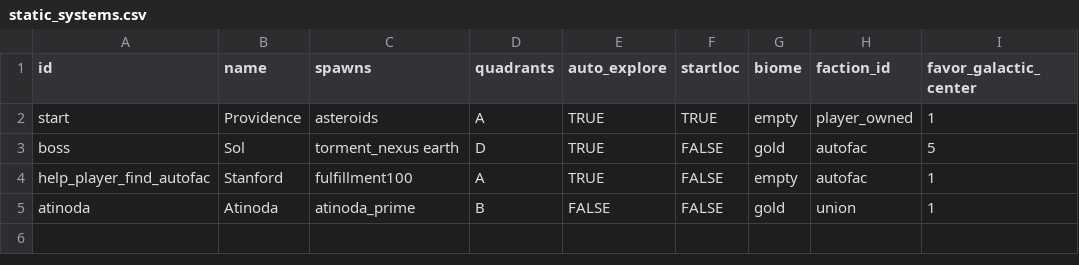
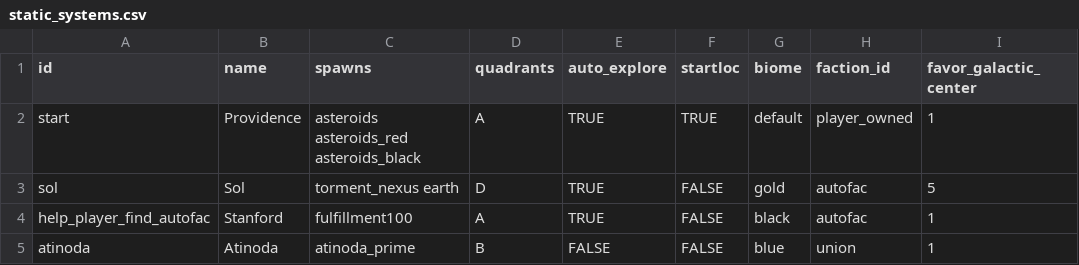
Before and after one commit to EamonnMR/galactic-night, a CSV file: data/static_systems.csv, drawn as a sheet; only a part is shown; the diff names each change by its address in the sheet, - before the commit and + after, or states it on an @@ line.

```diff
--- a/data/static_systems.csv
+++ b/data/static_systems.csv
-C2 (spawns): asteroids
+C2 (spawns): asteroids asteroids_red asteroids_black
-G2 (biome): empty
+G2 (biome): default
-A3 (id): boss
+A3 (id): sol
-G4 (biome): empty
+G4 (biome): black
-G5 (biome): gold
+G5 (biome): blue
```
Also changed, not shown: data/biomes.csv, data/items.csv, 17 other files.
